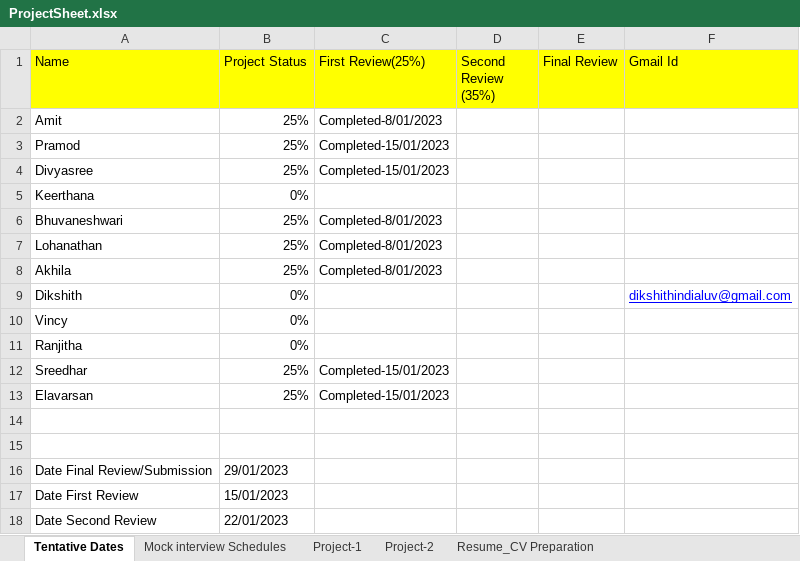
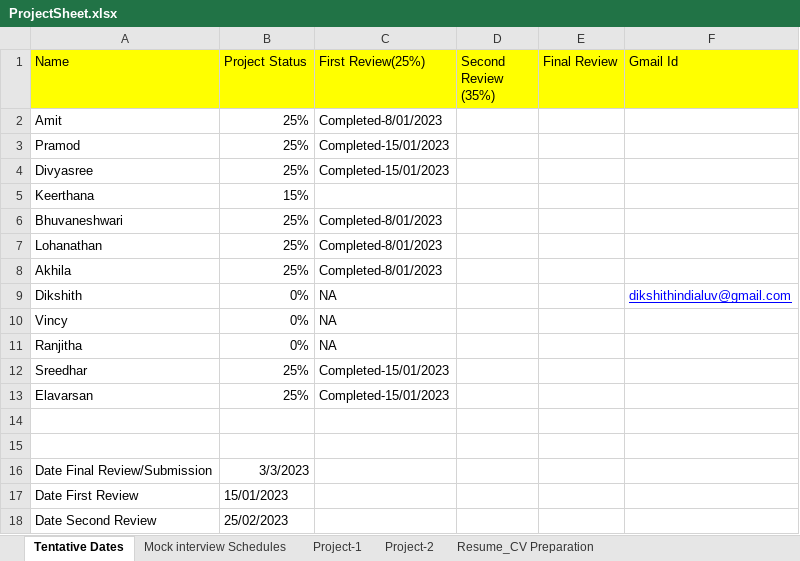
Before and after one commit to BesantJ2ee/Javajewels_9_30, an Excel workbook: PPT/ProjectSheet.xlsx, sheet Tentative Dates, drawn as a sheet; values as stored, in another font and other column widths than the file's, no borders; the diff names each change by its address in the sheet, - before the commit and + after, or states it on an @@ line.

```diff
--- a/PPT/ProjectSheet.xlsx (sheet Tentative Dates)
+++ b/PPT/ProjectSheet.xlsx (sheet Tentative Dates)
-B5 (Project Status): 0%
+B5 (Project Status): 15%
-C9:C11 (First Review(25%)): (empty)
+C9:C11 (First Review(25%)): NA
-B16 (Project Status): 29/01/2023
+B16 (Project Status): 3/3/2023
-B18 (Project Status): 22/01/2023
+B18 (Project Status): 25/02/2023
```
Also changed, not shown: sheet Mock interview Schedules, sheet Resume_CV Preparation, 18 other files.
